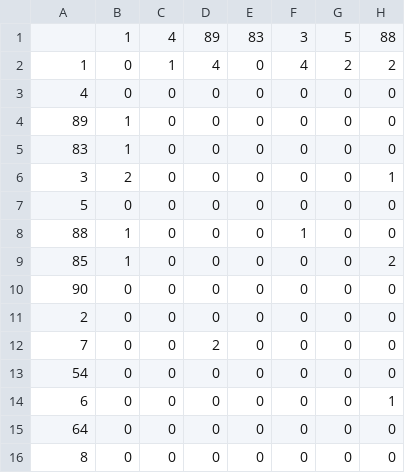
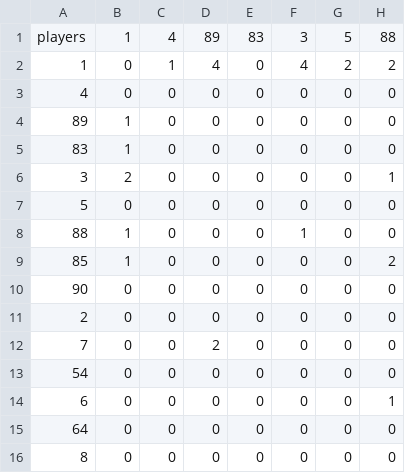
Before and after one commit to ragini30/Networks-Homework, a CSV file: phase1.csv, drawn as a sheet; only a part is shown; the diff names each change by its address in the sheet, - before the commit and + after, or states it on an @@ line.

Commit message:
Update phase1.csv

```diff
--- a/phase1.csv
+++ b/phase1.csv
-A1: (empty)
+A1: players
```
